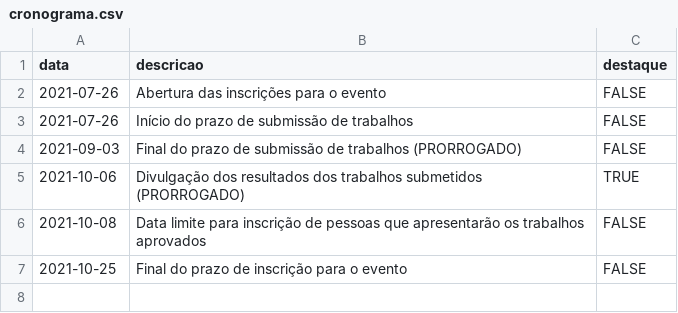
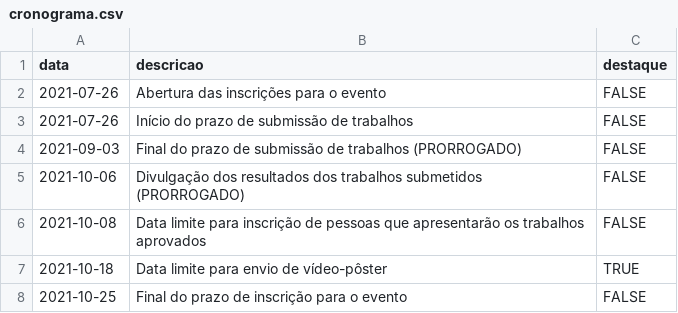
Before and after one commit to sicam-iee-usp/sicam, a CSV file: content/cronograma.csv, drawn as a sheet.

```diff
--- a/content/cronograma.csv
+++ b/content/cronograma.csv
@@ -4,4 +4,5 @@ data,descricao,destaque
 2021-09-03,Final do prazo de submissão de trabalhos (PRORROGADO),FALSE
-2021-10-06,Divulgação dos resultados dos trabalhos submetidos (PRORROGADO),TRUE
+2021-10-06,Divulgação dos resultados dos trabalhos submetidos (PRORROGADO),FALSE
 2021-10-08,Data limite para inscrição de pessoas que apresentarão os trabalhos aprovados,FALSE
+2021-10-18, Data limite para envio de vídeo-pôster,TRUE
 2021-10-25,Final do prazo de inscrição para o evento,FALSE
```
Also changed, not shown: 2 other files.
